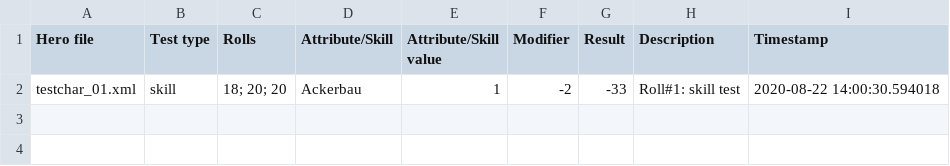
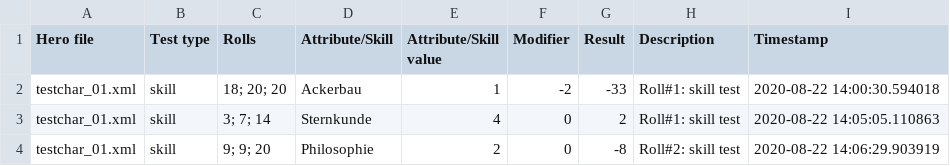
Before and after one commit to AndreasBamesberger/DSATester, a CSV file: output.csv, drawn as a sheet; the diff names each change by its address in the sheet, - before the commit and + after, or states it on an @@ line.

```diff
--- a/output.csv
+++ b/output.csv
+row 3: testchar_01.xml | skill | 3; 7; 14 | Sternkunde | 4 | 0 | 2 | Roll#1: skill test | 2020-08-22 14:05:05.110863
+row 4: testchar_01.xml | skill | 9; 9; 20 | Philosophie | 2 | 0 | -8 | Roll#2: skill test | 2020-08-22 14:06:29.903919
```
Also changed, not shown: 3 other files.
